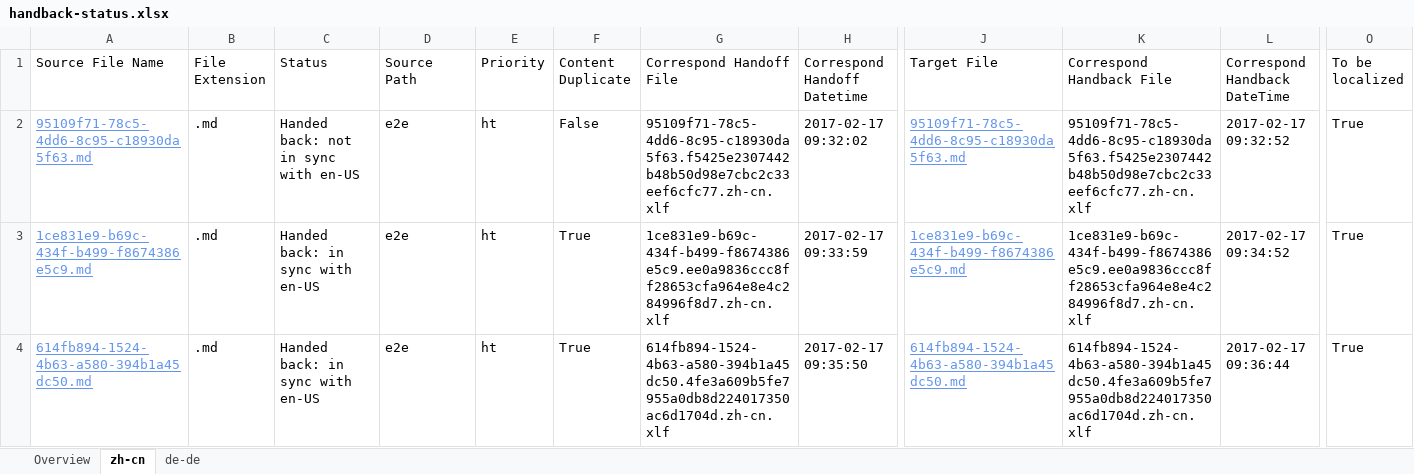
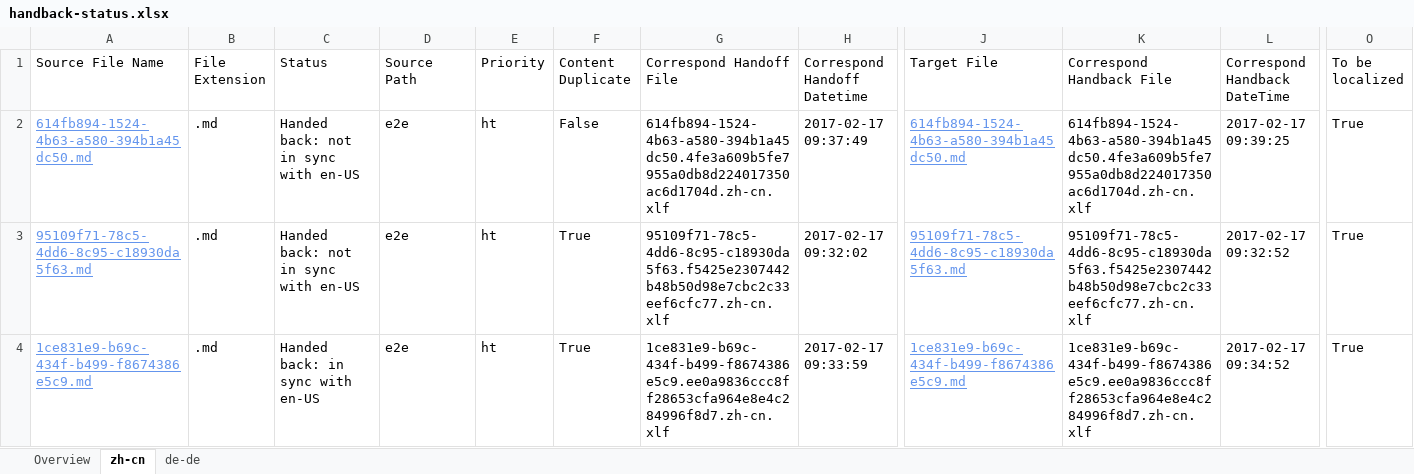
Before and after one commit to OpenLocalizationTestOrg/ol-test4-handback, an Excel workbook: ol-handback/OpenLocalizationTestOrg/ol-test0/xinjiang/handback-status.xlsx, sheet zh-cn, drawn as a sheet; only a part is shown, gaps mark what is left out; values as stored, in another font and other column widths than the file's, no borders; table styles not drawn; removed rows and columns are numbered as before the commit, all else as after; rows hold the shown columns only; the diff names each change by its address in the sheet, - before the commit and + after, or states it on an @@ line.

```diff
--- a/ol-handback/OpenLocalizationTestOrg/ol-test0/xinjiang/handback-status.xlsx (sheet zh-cn)
+++ b/ol-handback/OpenLocalizationTestOrg/ol-test0/xinjiang/handback-status.xlsx (sheet zh-cn)
+row 2: 614fb894-1524-4b63-a580-394b1a45dc50.md | .md | Handed back: not in sync with en-US | e2e | ht | False | 614fb894-1524-4b63-a580-394b1a45dc50.4fe3a609b5fe7955a0db8d224017350ac6d1704d.zh-cn.xlf | 2017-02-17 09:37:49 | 614fb894-1524-4b63-a580-394b1a45dc50.md | 614fb894-1524-4b63-a580-394b1a45dc50.4fe3a609b5fe7955a0db8d224017350ac6d1704d.zh-cn.xlf | 2017-02-17 09:39:25 | True
-F3 (Content Duplicate): False
+F3 (Content Duplicate): True
-row 4: 614fb894-1524-4b63-a580-394b1a45dc50.md | .md | Handed back: in sync with en-US | e2e | ht | True | 614fb894-1524-4b63-a580-394b1a45dc50.4fe3a609b5fe7955a0db8d224017350ac6d1704d.zh-cn.xlf | 2017-02-17 09:35:50 | 614fb894-1524-4b63-a580-394b1a45dc50.md | 614fb894-1524-4b63-a580-394b1a45dc50.4fe3a609b5fe7955a0db8d224017350ac6d1704d.zh-cn.xlf | 2017-02-17 09:36:44 | True
```
Also changed, not shown: sheet de-de, sheet Overview, ol-handback/OpenLocalizationTestOrg/ol-test0/xinjiang/localization-status.xlsx.
